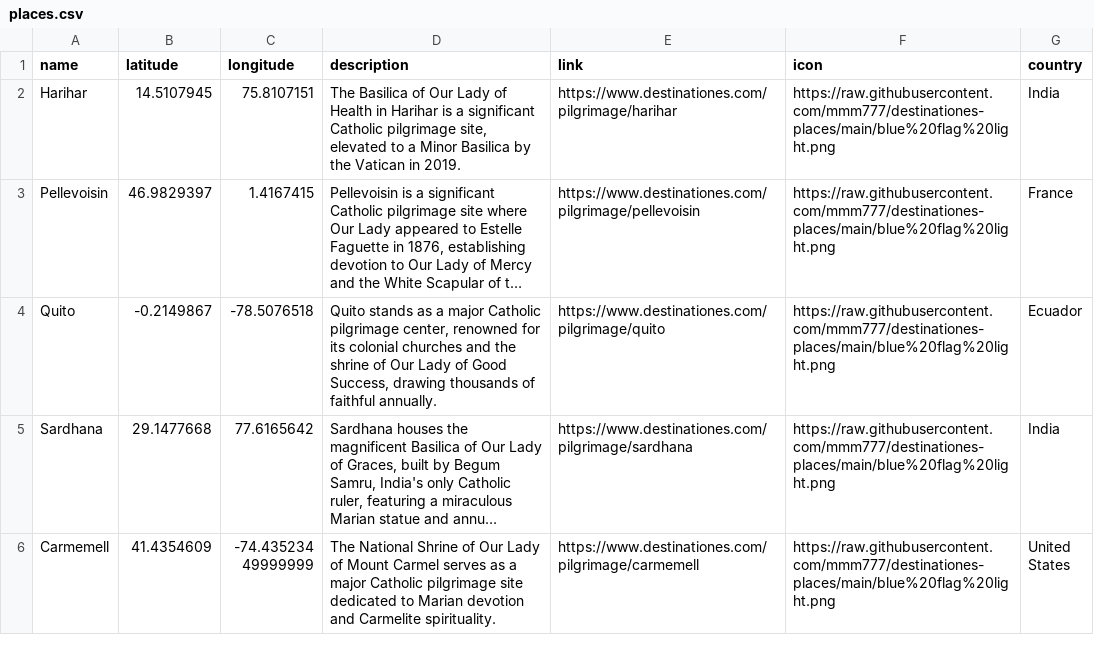
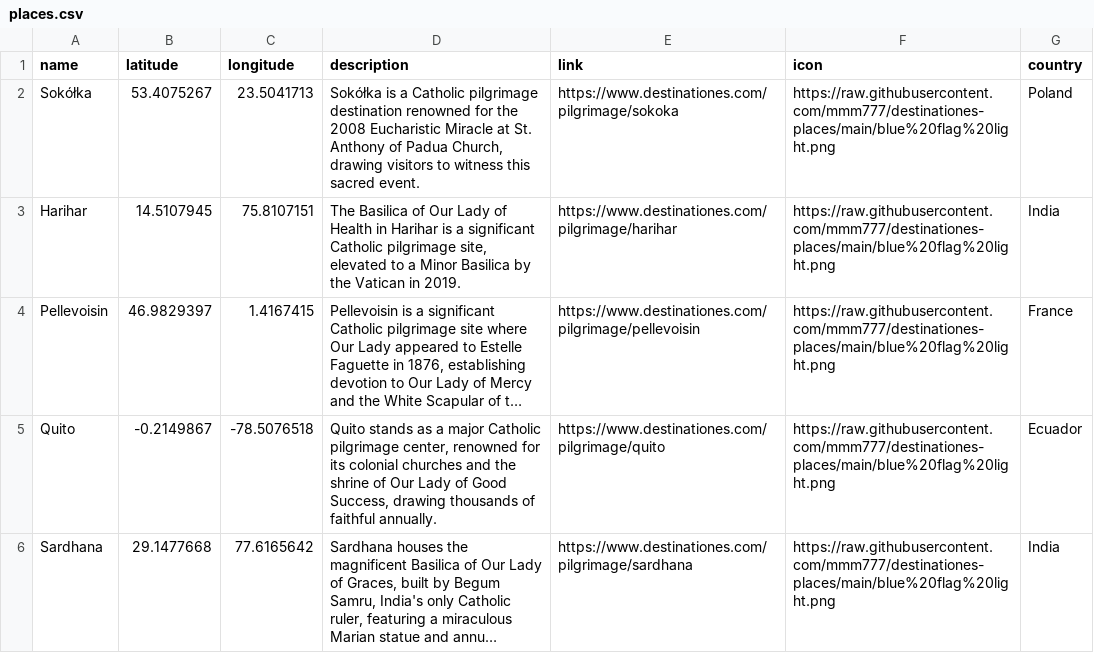
Before and after one commit to mmm777/destinationes-places, a CSV file: places.csv, drawn as a sheet; only a part is shown; the shorter side is filled out with more unchanged rows; long unchanged cells end in ….

Commit message:
Update places.csv - 296 places - 2025-12-10 08:15

```diff
--- a/places.csv
+++ b/places.csv
@@ -1,2 +1,3 @@
 name,latitude,longitude,description,link,icon,country
+Sokółka,53.4075267,23.5041713,"Sokółka is a Catholic pilgrimage destination renowned for the 2008 Eucharistic Miracle at St. Anthony of Padua Church, drawing visitors to witness this sacred event.",https://www.destinationes.com/pilgrimage/sokoka,https://raw.githubusercontent.com/mmm777/destinationes-places/main/blue%20flag%20light.png,Poland
 Harihar,14.5107945,75.8107151,"The Basilica of Our Lady of Health in Harihar is a significant Catholic pilgrimage site, elevated to a Minor Basilica by the Vatican in 2019.",https://www.destinationes.com/pilgrimage/harihar,https://raw.githubusercontent.com/mmm777/destinationes-places/main/blue%20flag%20light.png,India
```
